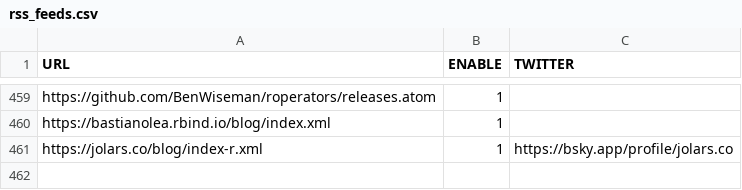
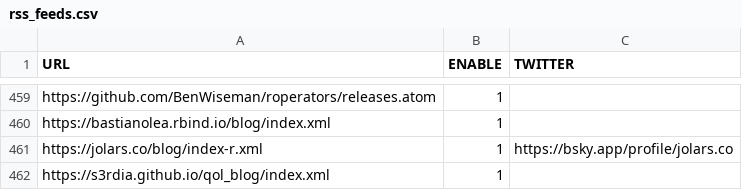
Before and after one commit to tenmeh/rweekly.org, a CSV file: rss_feeds.csv, drawn as a sheet; only a part is shown, gaps mark what is left out; the diff names each change by its address in the sheet, - before the commit and + after, or states it on an @@ line.

Commit message:
Added new RSS feed for qol_blog

```diff
--- a/rss_feeds.csv
+++ b/rss_feeds.csv
+row 462: https://s3rdia.github.io/qol_blog/index.xml | 1
```
